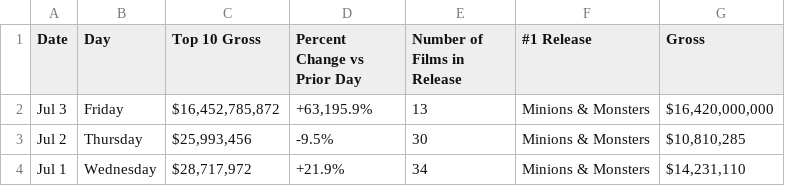
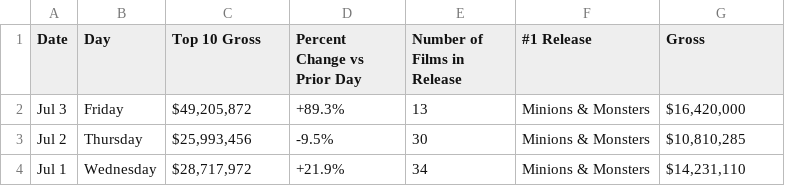
Before and after one commit to kylieklifton/Domestic-US-Box-Office, a CSV file: box-office.csv, drawn as a sheet; only a part is shown.

```diff
--- a/box-office.csv
+++ b/box-office.csv
@@ -1,3 +1,3 @@
 Date,Day,Top 10 Gross,Percent Change vs Prior Day,Number of Films in Release,#1 Release,Gross
-Jul 3,Friday,"$16,452,785,872","+63,195.9%",13,Minions & Monsters,"$16,420,000,000"
+Jul 3,Friday,"$49,205,872",+89.3%,13,Minions & Monsters,"$16,420,000"
 Jul 2,Thursday,"$25,993,456",-9.5%,30,Minions & Monsters,"$10,810,285"
```
